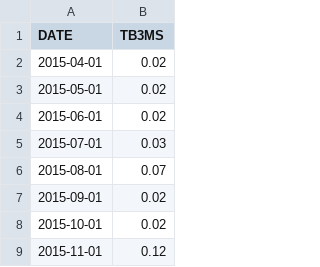
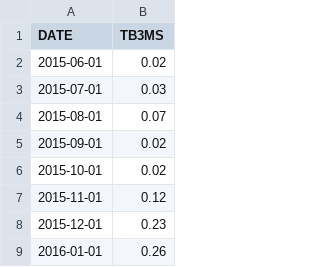
Before and after one commit to Kriti-Khurana/ECO, a CSV file: TB3MS.csv, drawn as a sheet; only a part is shown; the shorter side is filled out with more unchanged rows.

Commit message:
Update TB3MS.csv

```diff
--- a/TB3MS.csv
+++ b/TB3MS.csv
@@ -1,4 +1,2 @@
 DATE,TB3MS
-2015-04-01,0.02
-2015-05-01,0.02
 2015-06-01,0.02
```
